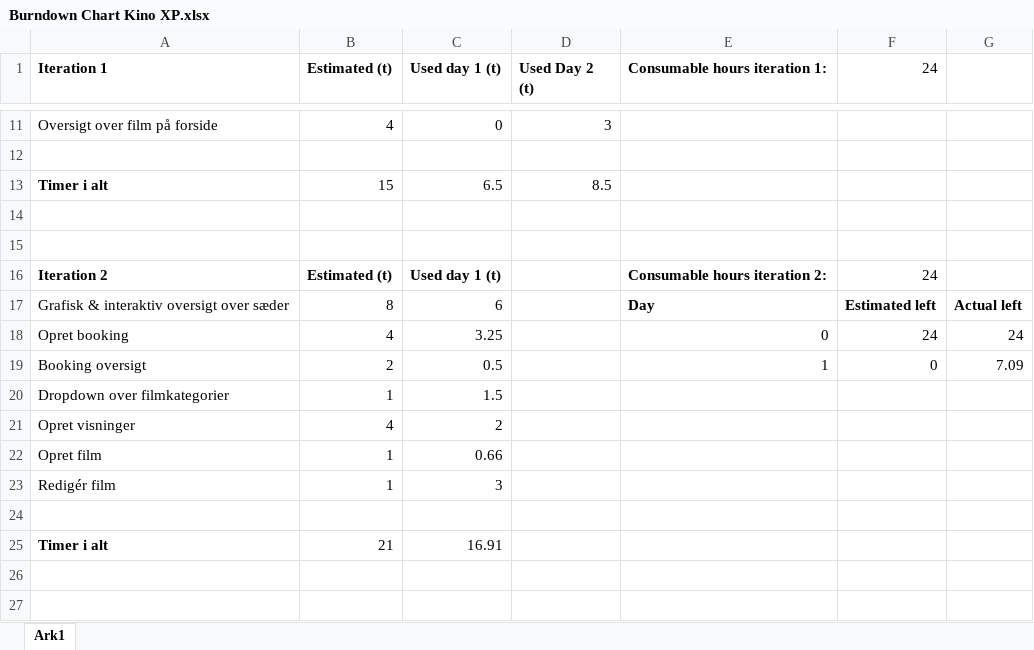
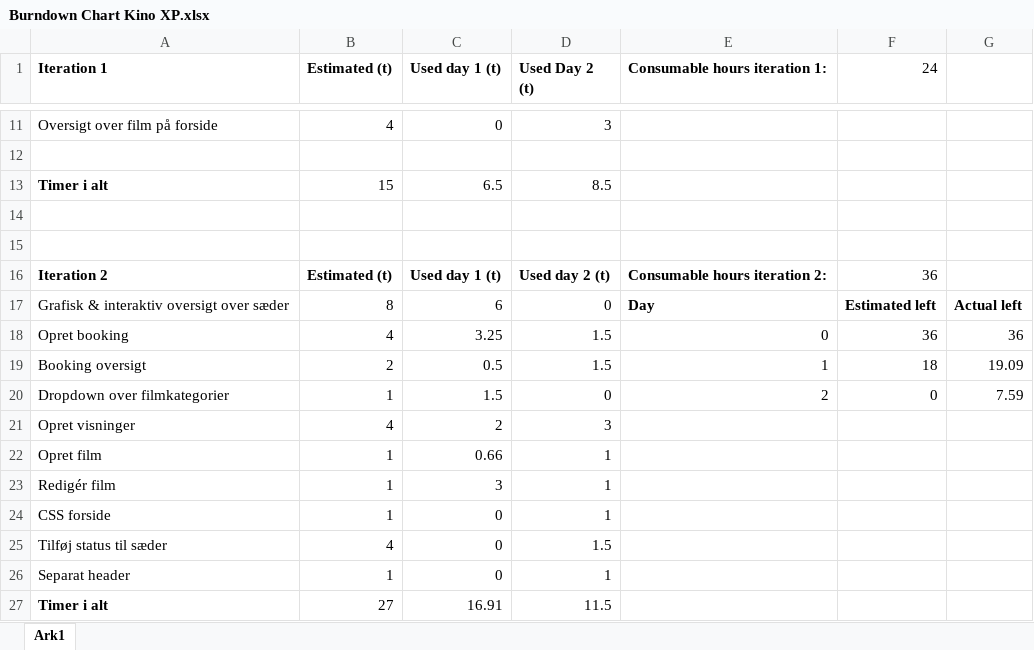
Before and after one commit to michjens/Kino-XP, an Excel workbook: Rapport/Burndown Chart Kino XP.xlsx, sheet Ark1, drawn as a sheet; only a part is shown, gaps mark what is left out; values as stored, in another font and other column widths than the file's, no borders; charts and pictures not drawn; addresses are those after the commit; the diff names each change by its address in the sheet, - before the commit and + after, or states it on an @@ line.

Commit message:
Updateret burndown

```diff
--- a/Rapport/Burndown Chart Kino XP.xlsx (sheet Ark1)
+++ b/Rapport/Burndown Chart Kino XP.xlsx (sheet Ark1)
-D16 (Used Day 2 (t)): (empty)
+D16 (Used Day 2 (t)): Used day 2 (t)
-F16 (24): 24
+F16 (24): 36
-D17 (Used Day 2 (t)): (empty)
+D17 (Used Day 2 (t)): 0
-D18:D19 (Used Day 2 (t)): (empty)
+D18:D19 (Used Day 2 (t)): 1.5
-F18 (24): 24
+F18 (24): 36
-G18: 24
+G18: 36
-F19 (24): 0
+F19 (24): 18
-G19: 7.09
+G19: 19.09
-D20 (Used Day 2 (t)): (empty)
+D20 (Used Day 2 (t)): 0
-E20 (Consumable hours iteration 1:): (empty)
+E20 (Consumable hours iteration 1:): 2
-F20 (24): (empty)
+F20 (24): 0
-G20: (empty)
+G20: 7.59
-D21 (Used Day 2 (t)): (empty)
+D21 (Used Day 2 (t)): 3
-D22:D23 (Used Day 2 (t)): (empty)
+D22:D23 (Used Day 2 (t)): 1
-row 24: (empty)
+row 24: CSS forside | 1 | 0 | 1
+row 25: Tilføj status til sæder | 4 | 0 | 1.5
+row 26: Separat header | 1 | 0 | 1
-B27 (Estimated (t)): 21
+B27 (Estimated (t)): 27
-D27 (Used Day 2 (t)): (empty)
+D27 (Used Day 2 (t)): 11.5
```
Also changed, not shown: formulas that keep their value, charts or pictures.
